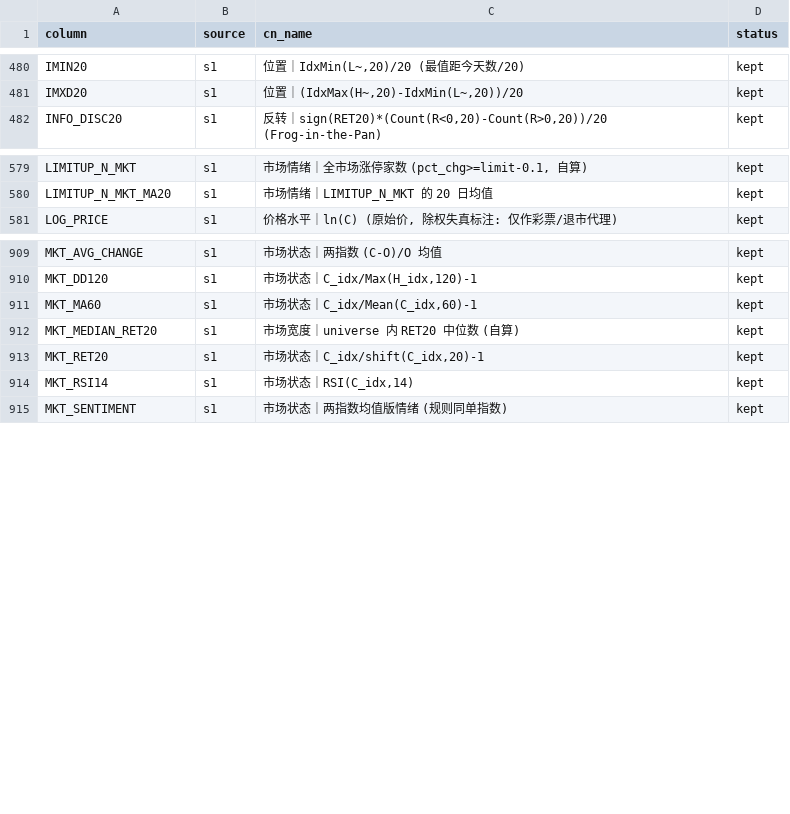
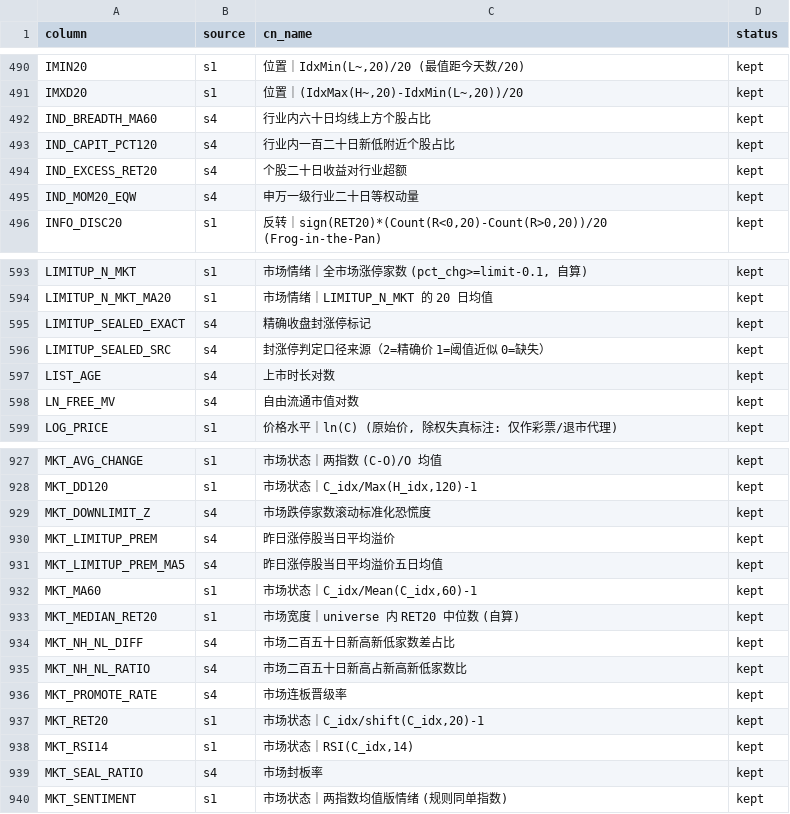
Before and after one commit to Karlzzb/stock_qt_nd, a CSV file: v3_pipeline/reports/feature_master/master_dictionary.csv, drawn as a sheet; only a part is shown, gaps mark what is left out; the diff covers the shown part only; the diff names each change by its address in the sheet, - before the commit and + after, or states it on an @@ line.

```diff
--- a/v3_pipeline/reports/feature_master/master_dictionary.csv
+++ b/v3_pipeline/reports/feature_master/master_dictionary.csv
+row 492: IND_BREADTH_MA60 | s4 | 行业内六十日均线上方个股占比 | kept
+row 493: IND_CAPIT_PCT120 | s4 | 行业内一百二十日新低附近个股占比 | kept
+row 494: IND_EXCESS_RET20 | s4 | 个股二十日收益对行业超额 | kept
+row 495: IND_MOM20_EQW | s4 | 申万一级行业二十日等权动量 | kept
+row 595: LIMITUP_SEALED_EXACT | s4 | 精确收盘封涨停标记 | kept
+row 596: LIMITUP_SEALED_SRC | s4 | 封涨停判定口径来源（2=精确价 1=阈值近似 0=缺失） | kept
+row 597: LIST_AGE | s4 | 上市时长对数 | kept
+row 598: LN_FREE_MV | s4 | 自由流通市值对数 | kept
+row 929: MKT_DOWNLIMIT_Z | s4 | 市场跌停家数滚动标准化恐慌度 | kept
+row 930: MKT_LIMITUP_PREM | s4 | 昨日涨停股当日平均溢价 | kept
+row 931: MKT_LIMITUP_PREM_MA5 | s4 | 昨日涨停股当日平均溢价五日均值 | kept
+row 934: MKT_NH_NL_DIFF | s4 | 市场二百五十日新高新低家数差占比 | kept
+row 935: MKT_NH_NL_RATIO | s4 | 市场二百五十日新高占新高新低家数比 | kept
+row 936: MKT_PROMOTE_RATE | s4 | 市场连板晋级率 | kept
+row 939: MKT_SEAL_RATIO | s4 | 市场封板率 | kept
```
Also changed, not shown: 26 added rows elsewhere in this file, 13 other files.
